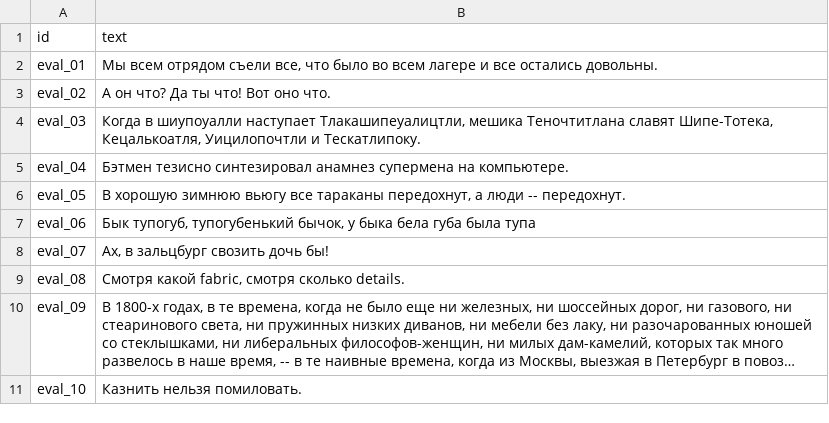
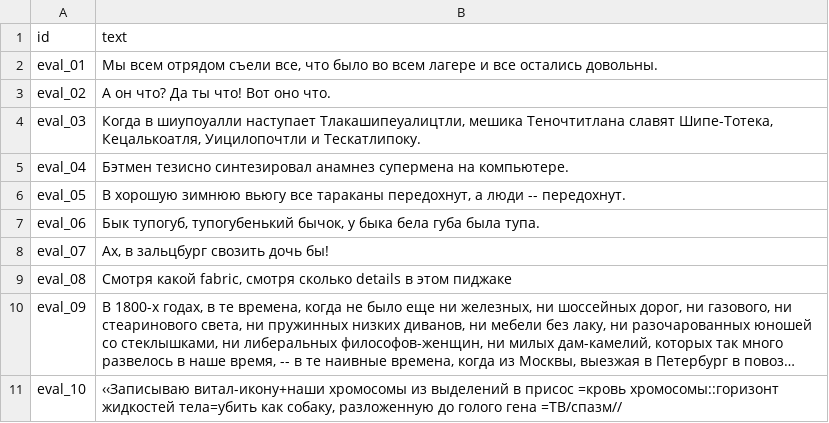
Before and after one commit to Arbaletos/tts_labs_itmo, a CSV file: labs/lab5_service/data/evaluation_text.csv, drawn as a sheet; long unchanged cells end in …; the diff names each change by its address in the sheet, - before the commit and + after, or states it on an @@ line.

Commit message:
lab5: re-synthesize with updated evaluation texts (upstream aaaa2e9)

```diff
--- a/labs/lab5_service/data/evaluation_text.csv
+++ b/labs/lab5_service/data/evaluation_text.csv
-B7 (text): …губа была тупа
+B7 (text): …губа была тупа.
-B9 (text): …смотря сколько details.
+B9 (text): …смотря сколько details в этом пиджаке
-B11 (text): Казнить нельзя помиловать.
+B11 (text): ‹‹Записываю витал-икону+наши хромосомы из выделений в присос =кровь хромосомы::горизонт жидкостей тела=убить как собаку, разложенную до голого гена =ТВ/спазм//
```
Also changed, not shown: labs/lab5_service/data/evaluation_text_pause.csv, 10 other files.
